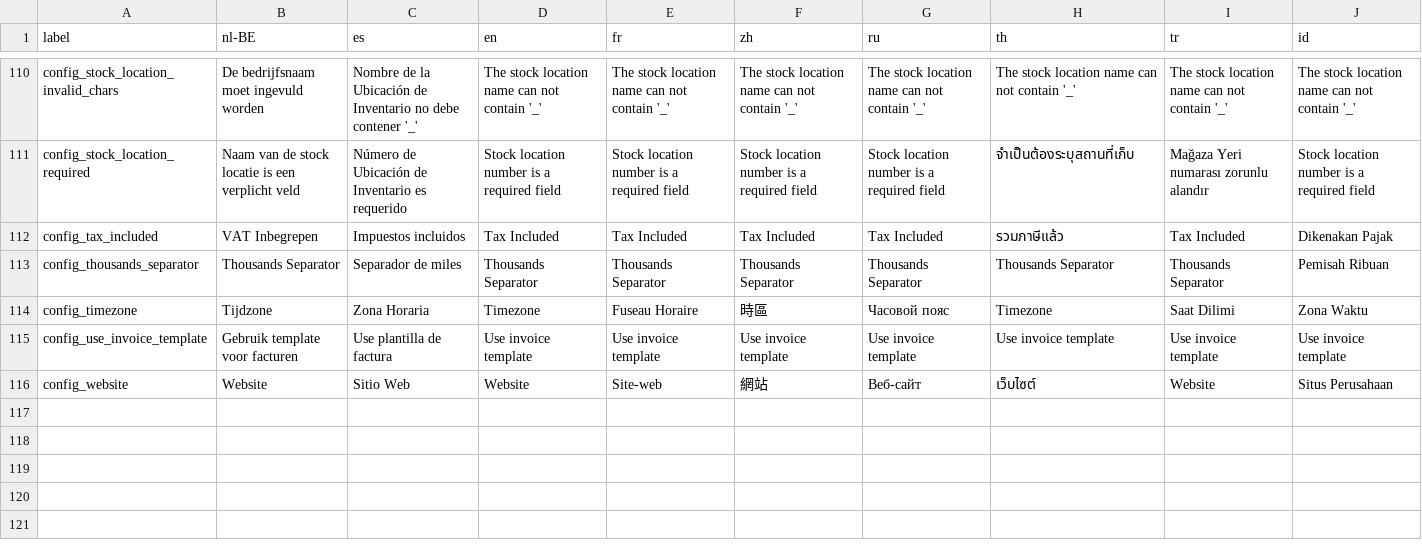
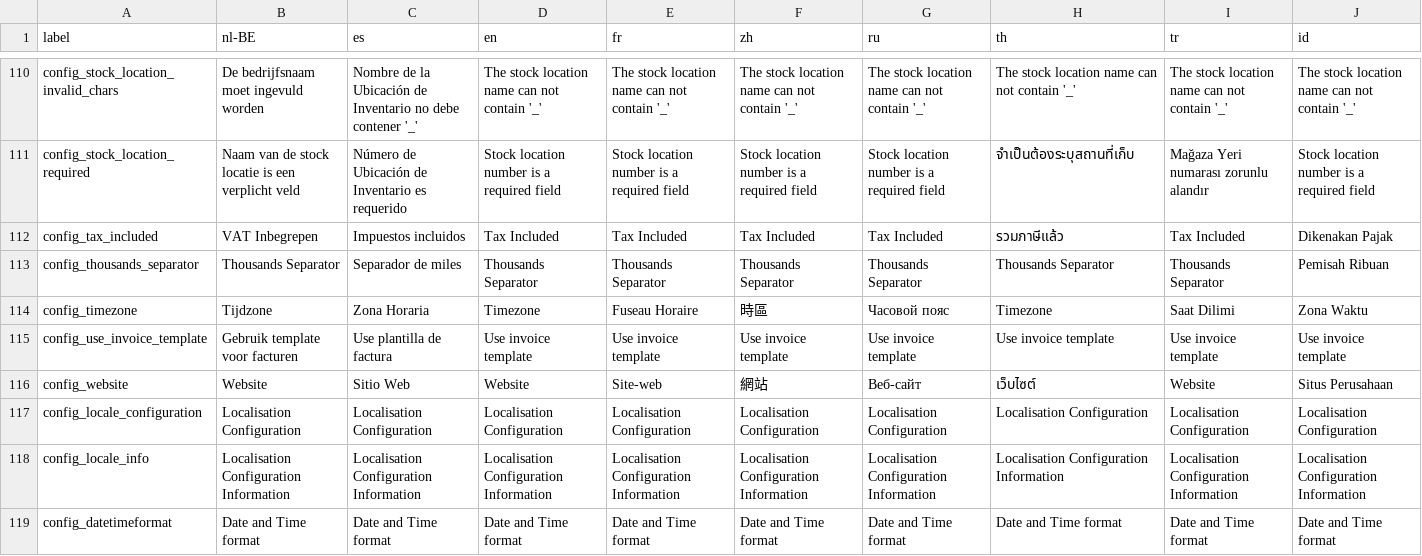
Before and after one commit to opensourcepos/opensourcepos, a CSV file: translations/config_lang.csv, drawn as a sheet; only a part is shown, gaps mark what is left out; the diff names each change by its address in the sheet, - before the commit and + after, or states it on an @@ line.

Commit message:
Add better locale config support (pull request #93)
I've added in this commit the following:

- the means to configure date and time format
- date and time is shown with the selected formats
- a locale tab in the configuration page
- changed location tab to be stock tab and the same for the file names
- translation strings (only English) for the case

NOTE 1: Not related to Locale support but I removed an extra <div
class="field_row clearfix"> from general_config.php

NOTE 2: There is no rules in the submit checks of Locale. Probably this
is something to iron out a bit

NOTE 3: It would be probably nice to add a button in the Locale tab to
regenerate all the translation files in case somebody updates the
translations .csv

Fixed Local config

- Removed text in Red as really not mandatory configuration
- Added time format in 24h and 12h

Updated General Config tab

- reorganised the layout grouping things like company info, taxes and
invoice formating
- increased the limit of max lines per page to 1000 because 50 is too
little. People can do what they want with up to 1000

```diff
--- a/translations/config_lang.csv
+++ b/translations/config_lang.csv
+row 117: config_locale_configuration | Localisation Configuration | Localisation Configuration | Localisation Configuration | Localisation Configuration | Localisation Configuration | Localisation Configuration | Localisation Configuration | Localisation Configuration | Localisation Configuration
+row 118: config_locale_info | Localisation Configuration Information | Localisation Configuration Information | Localisation Configuration Information | Localisation Configuration Information | Localisation Configuration Information | Localisation Configuration Information | Localisation Configuration Information | Localisation Configuration Information | Localisation Configuration Information
+row 119: config_datetimeformat | Date and Time format | Date and Time format | Date and Time format | Date and Time format | Date and Time format | Date and Time format | Date and Time format | Date and Time format | Date and Time format
```
Also changed, not shown: 21 other files.
